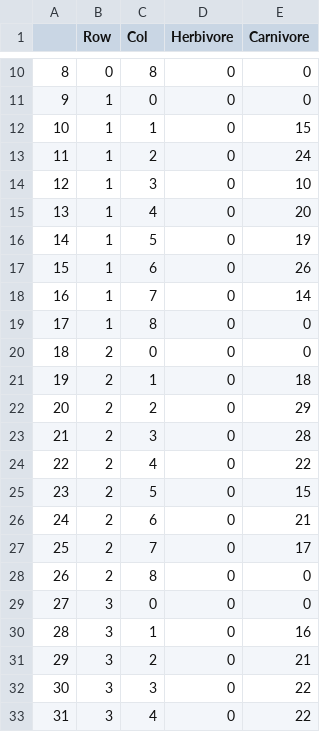
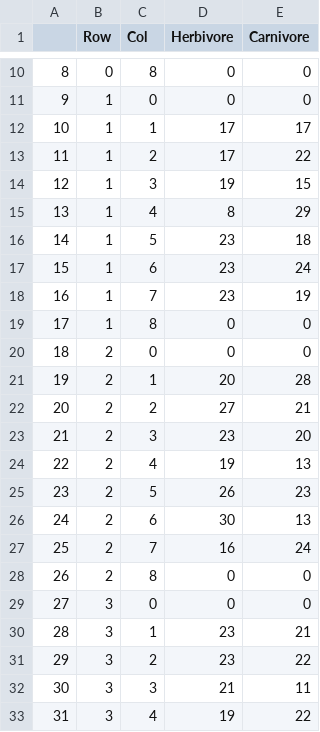
Before and after one commit to ashez2051/BioSim_G06_Ashesh_Martin, a CSV file: examples/data.csv, drawn as a sheet; only a part is shown, gaps mark what is left out; the diff covers the shown part only.

```diff
--- a/examples/data.csv
+++ b/examples/data.csv
@@ -11,23 +11,23 @@
 9	1	0	0	0
-10	1	1	0	15
-11	1	2	0	24
-12	1	3	0	10
-13	1	4	0	20
-14	1	5	0	19
-15	1	6	0	26
-16	1	7	0	14
+10	1	1	17	17
+11	1	2	17	22
+12	1	3	19	15
+13	1	4	8	29
+14	1	5	23	18
+15	1	6	23	24
+16	1	7	23	19
 17	1	8	0	0
 18	2	0	0	0
-19	2	1	0	18
-20	2	2	0	29
-21	2	3	0	28
-22	2	4	0	22
-23	2	5	0	15
-24	2	6	0	21
-25	2	7	0	17
+19	2	1	20	28
+20	2	2	27	21
+21	2	3	23	20
+22	2	4	19	13
+23	2	5	26	23
+24	2	6	30	13
+25	2	7	16	24
 26	2	8	0	0
 27	3	0	0	0
-28	3	1	0	16
-29	3	2	0	21
-30	3	3	0	22
-31	3	4	0	22
+28	3	1	23	21
+29	3	2	23	22
+30	3	3	21	11
+31	3	4	19	22
```
Also changed, not shown: 60 edited cells elsewhere in this file, 2 other files.
